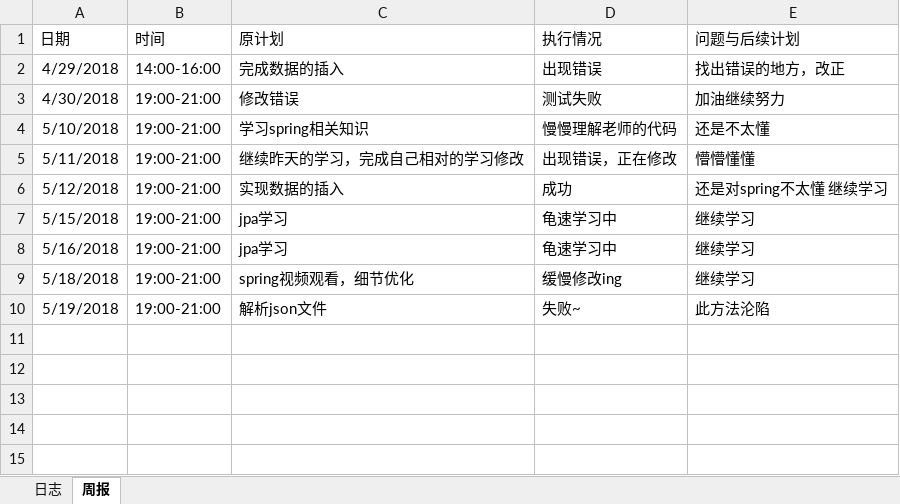
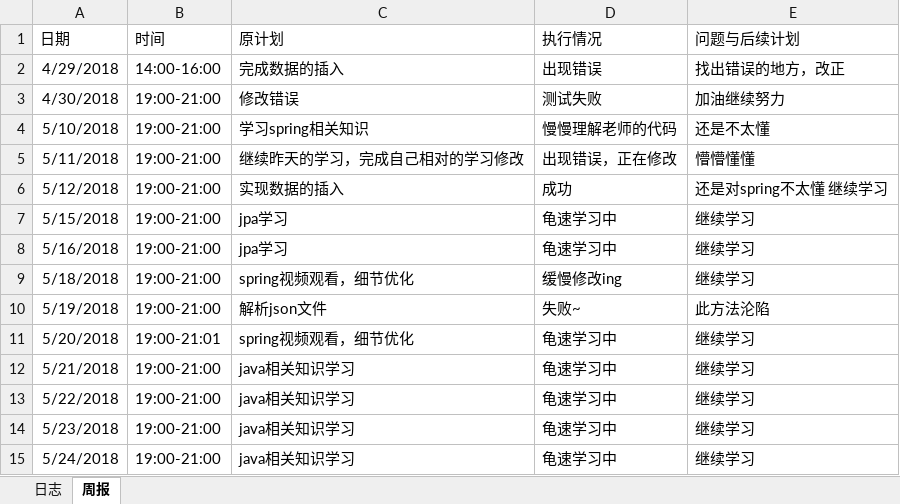
Before and after one commit to laozishidijia/emotion-analyze-cs, an Excel workbook: doc/log/log_201608040109_zhanghao.xlsx, sheet 周报, drawn as a sheet; values as stored, in another font and other column widths than the file's, no borders; the diff names each change by its address in the sheet, - before the commit and + after, or states it on an @@ line.

Commit message:
refresh

```diff
--- a/doc/log/log_201608040109_zhanghao.xlsx (sheet 周报)
+++ b/doc/log/log_201608040109_zhanghao.xlsx (sheet 周报)
+row 11: 5/20/2018 | 19:00-21:01 | spring视频观看，细节优化 | 龟速学习中 | 继续学习
+row 12: 5/21/2018 | 19:00-21:00 | java相关知识学习 | 龟速学习中 | 继续学习
+row 13: 5/22/2018 | 19:00-21:00 | java相关知识学习 | 龟速学习中 | 继续学习
+row 14: 5/23/2018 | 19:00-21:00 | java相关知识学习 | 龟速学习中 | 继续学习
+row 15: 5/24/2018 | 19:00-21:00 | java相关知识学习 | 龟速学习中 | 继续学习
```
